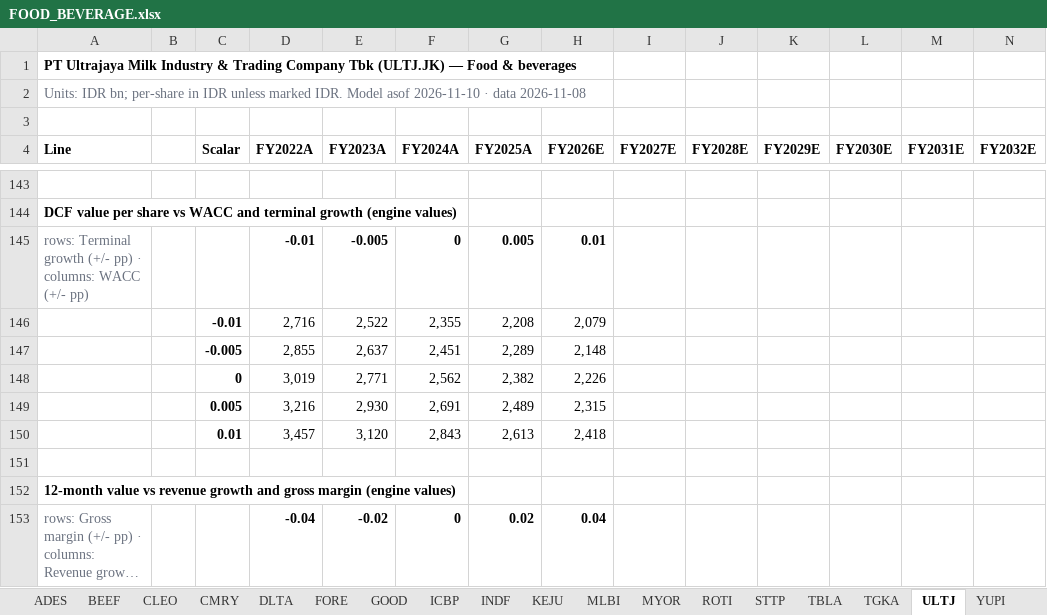
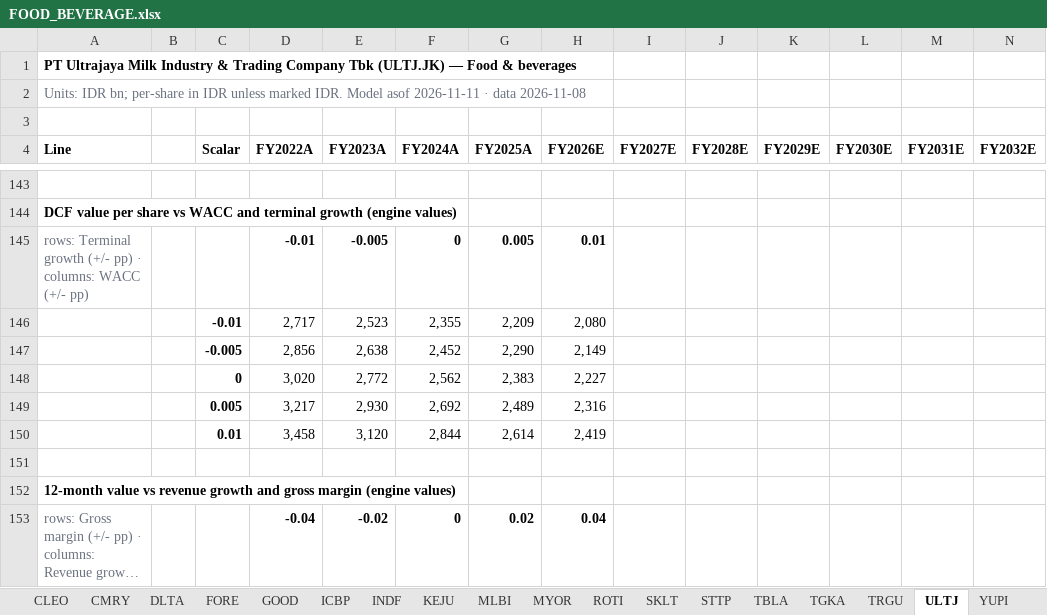
Before and after one commit to snipekick/sixsouth-dashboard, an Excel workbook: models/FOOD_BEVERAGE.xlsx, sheet ULTJ, drawn as a sheet; only a part is shown, gaps mark what is left out; long unchanged cells end in …; values as stored, in another font and other column widths than the file's, no borders; removed rows and columns are numbered as before the commit, all else as after; rows hold the shown columns only; the diff covers the shown part only; the diff names each change by its address in the sheet, - before the commit and + after, or states it on an @@ line.

```diff
--- a/models/FOOD_BEVERAGE.xlsx (sheet ULTJ)
+++ b/models/FOOD_BEVERAGE.xlsx (sheet ULTJ)
+sheet tab: SKLT
+sheet tab: TRGU
-A2 (Line): …Model asof 2026-11-10 · data…
+A2 (Line): …Model asof 2026-11-11 · data…
-row 146:  |  | -0.01 | 2,716 | 2,522 | 2,355 | 2,208 | 2,079
-row 147:  |  | -0.005 | 2,855 | 2,637 | 2,451 | 2,289 | 2,148
-row 148:  |  | 0 | 3,019 | 2,771 | 2,562 | 2,382 | 2,226
-row 149:  |  | 0.005 | 3,216 | 2,930 | 2,691 | 2,489 | 2,315
-row 150:  |  | 0.01 | 3,457 | 3,120 | 2,843 | 2,613 | 2,418
+row 146:  |  | -0.01 | 2,717 | 2,523 | 2,355 | 2,209 | 2,080
+row 147:  |  | -0.005 | 2,856 | 2,638 | 2,452 | 2,290 | 2,149
+row 148:  |  | 0 | 3,020 | 2,772 | 2,562 | 2,383 | 2,227
+row 149:  |  | 0.005 | 3,217 | 2,930 | 2,692 | 2,489 | 2,316
+row 150:  |  | 0.01 | 3,458 | 3,120 | 2,844 | 2,614 | 2,419
```
Also changed, not shown: 5 added rows, 5 removed rows and 15 edited cells elsewhere in this sheet, sheet MLBI, sheet ICBP, sheet CMRY, sheet TGKA, sheet INDF, sheet ADES, 14 more sheets, other sheet tabs, models/OIL_GAS_DOWNSTREAM.xlsx, models/PLANTATIONS.xlsx, 31 other files.
